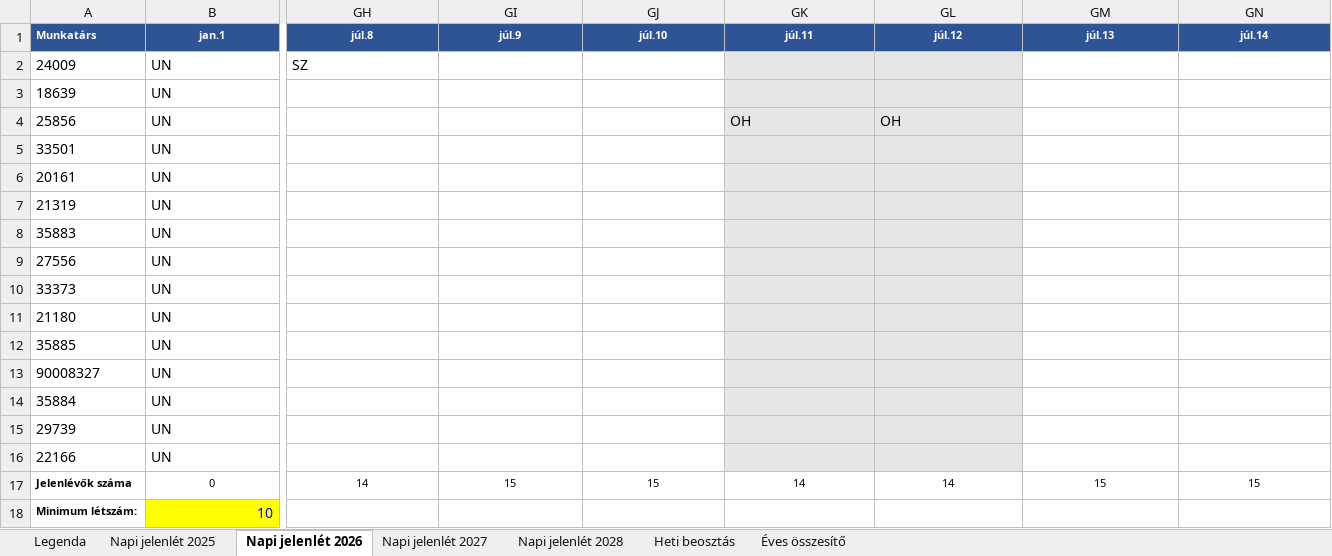
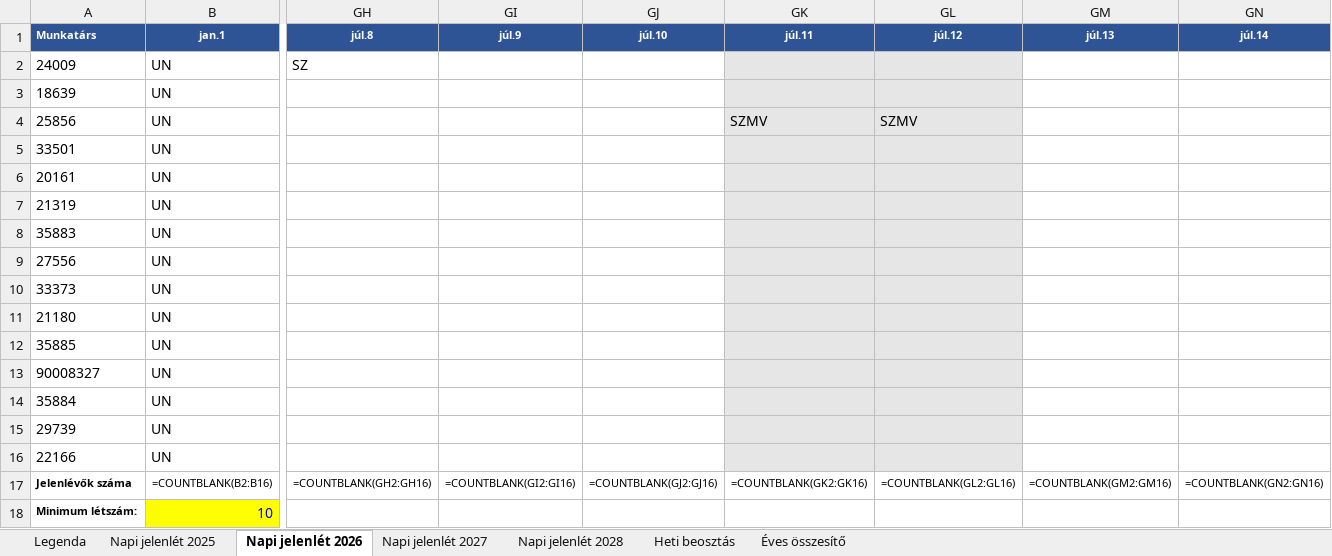
Before and after one commit to EosReborn/pxl2, an Excel workbook: forras/csapat_nyilvantartas.xlsx, sheet Napi jelenlét 2026, drawn as a sheet; only a part is shown, gaps mark what is left out; values as stored, in another font and other column widths than the file's, no borders; formulas without a stored value are shown as written; conditional formats not drawn; removed rows and columns are numbered as before the commit, all else as after; rows hold the shown columns only; the diff names each change by its address in the sheet, - before the commit and + after, or states it on an @@ line.

```diff
--- a/forras/csapat_nyilvantartas.xlsx (sheet Napi jelenlét 2026)
+++ b/forras/csapat_nyilvantartas.xlsx (sheet Napi jelenlét 2026)
-GK4 (júl.11): OH
+GK4 (júl.11): SZMV
-GL4 (júl.12): OH
+GL4 (júl.12): SZMV
-row 17: Jelenlévők száma | 0 | 14 | 15 | 15 | 14 | 14 | 15 | 15
+row 17: Jelenlévők száma | =COUNTBLANK(B2:B16) | =COUNTBLANK(GH2:GH16) | =COUNTBLANK(GI2:GI16) | =COUNTBLANK(GJ2:GJ16) | =COUNTBLANK(GK2:GK16) | =COUNTBLANK(GL2:GL16) | =COUNTBLANK(GM2:GM16) | =COUNTBLANK(GN2:GN16)
```
Also changed, not shown: sheet Napi jelenlét 2028, sheet Napi jelenlét 2027, sheet Napi jelenlét 2025, sheet Éves összesítő, sheet Legenda, sheet Heti beosztás, 19 other files.
